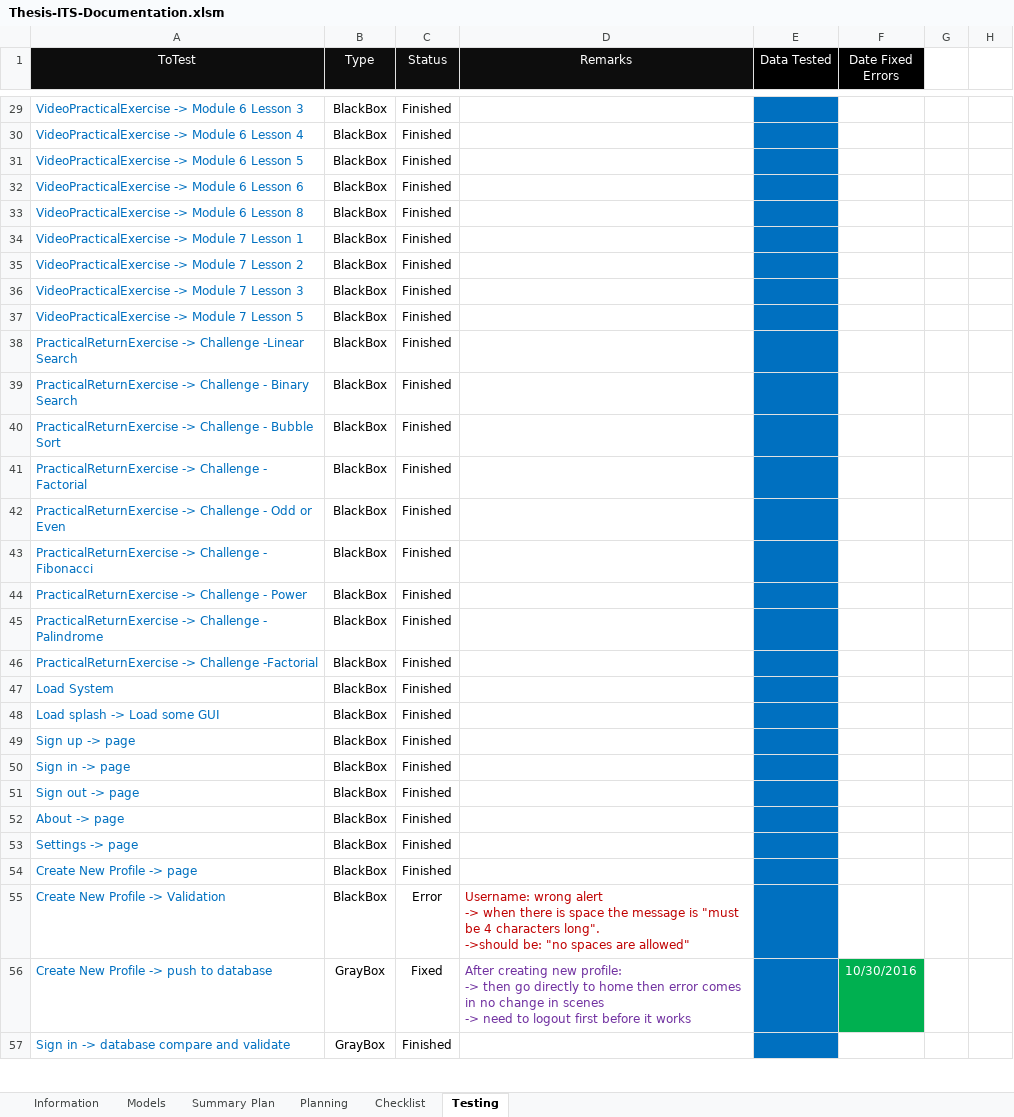
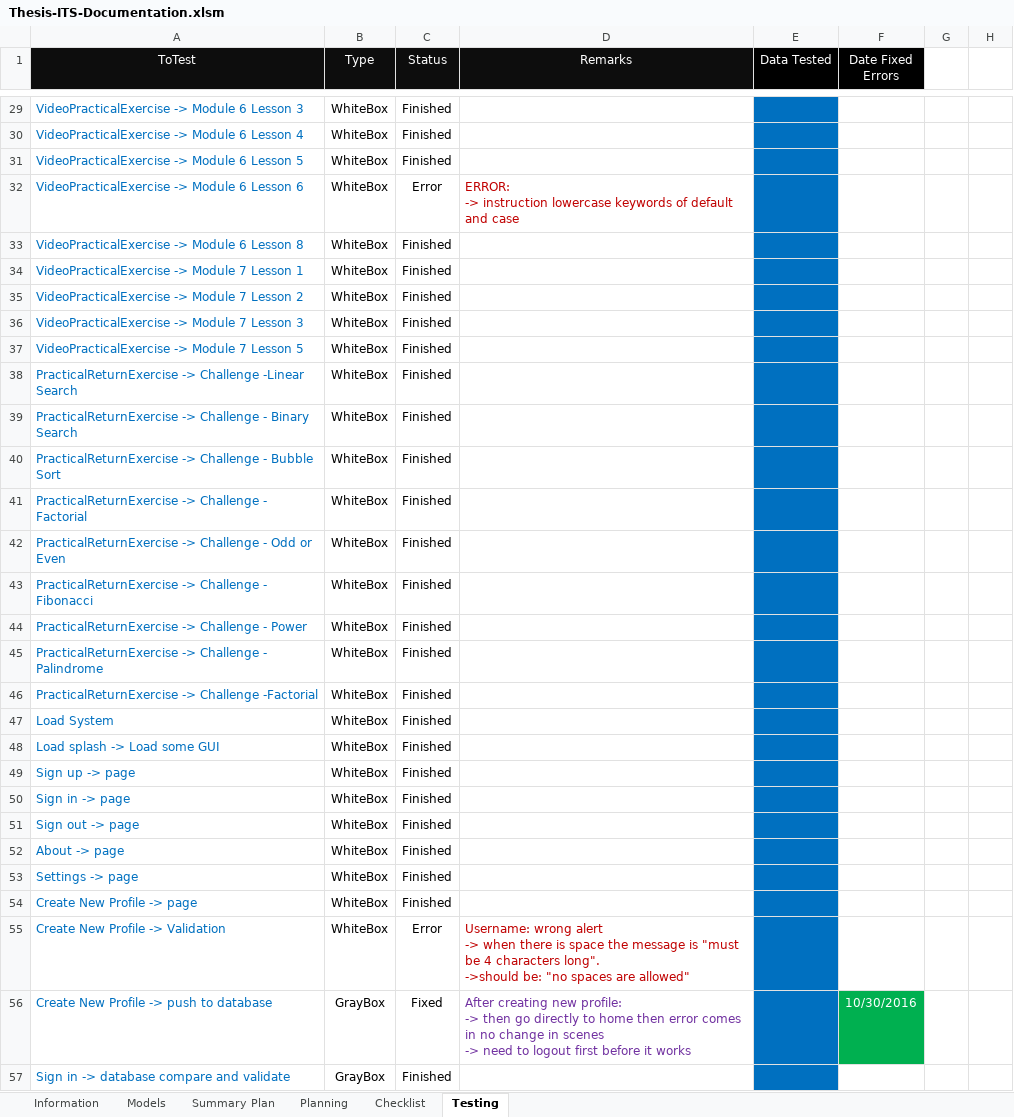
Before and after one commit to robertoguazon/Thesis-ITS, an Excel workbook: documentation/Thesis-ITS-Documentation.xlsm, sheet Testing, drawn as a sheet; only a part is shown, gaps mark what is left out; values as stored, in another font and other column widths than the file's, no borders; conditional formats not drawn; ↵ is a line break in a cell; the diff covers the shown part only; the diff names each change by its address in the sheet, - before the commit and + after, or states it on an @@ line.

```diff
--- a/documentation/Thesis-ITS-Documentation.xlsm (sheet Testing)
+++ b/documentation/Thesis-ITS-Documentation.xlsm (sheet Testing)
-B29:B55 (Type): BlackBox
+B29:B55 (Type): WhiteBox
-C32 (Status): Finished
+C32 (Status): Error
-D32 (Remarks): (empty)
+D32 (Remarks): ERROR: ↵ -> instruction lowercase keywords of default and case
```
Also changed, not shown: 22 added rows, 1 removed row, 80 edited cells, cell formats and merged cells elsewhere in this sheet, sheet Summary Plan, charts or pictures, 8 other files.
